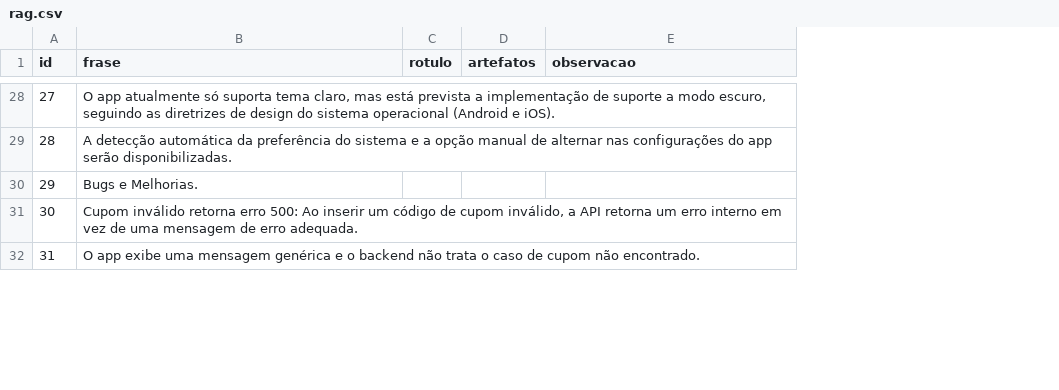
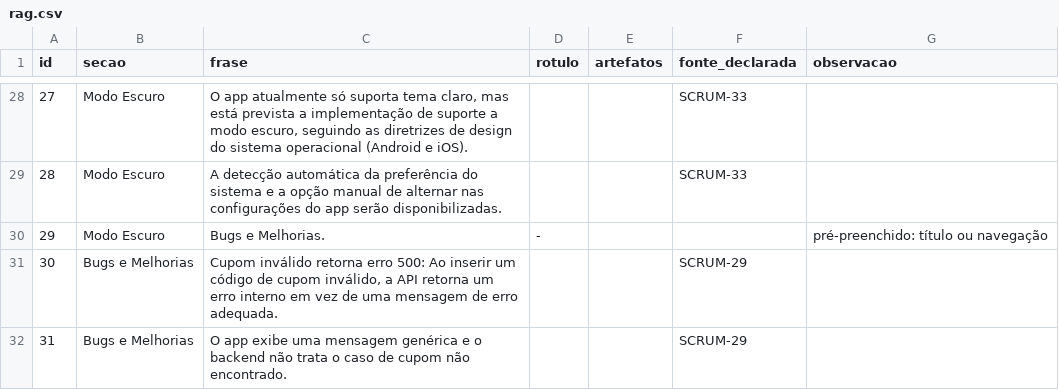
Before and after one commit to KarenStackoski/TCC, a CSV file: data/evaluation/fidelidade/rag.csv, drawn as a sheet; only a part is shown, gaps mark what is left out; addresses are those after the commit; the diff covers the shown part only; the diff names each change by its address in the sheet, - before the commit and + after, or states it on an @@ line.

```diff
--- a/data/evaluation/fidelidade/rag.csv
+++ b/data/evaluation/fidelidade/rag.csv
+column B (secao), rows 28-32: Modo Escuro | Modo Escuro | Modo Escuro | Bugs e Melhorias | Bugs e Melhorias
+column F (fonte_declarada), rows 28-32: SCRUM-33 | SCRUM-33 |  | SCRUM-29 | SCRUM-29
-D30 (rotulo): (empty)
+D30 (rotulo): -
-G30 (observacao): (empty)
+G30 (observacao): pré-preenchido: título ou navegação
```
Also changed, not shown: 20 edited cells elsewhere in this file, data/evaluation/metricas_automaticas.csv, 14 other files.
